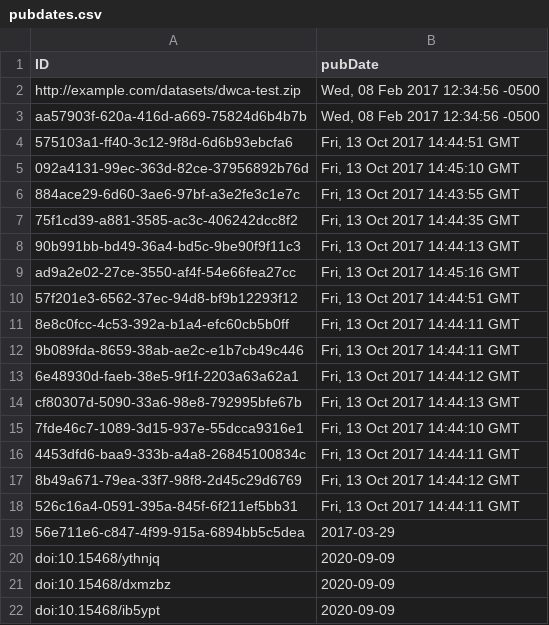
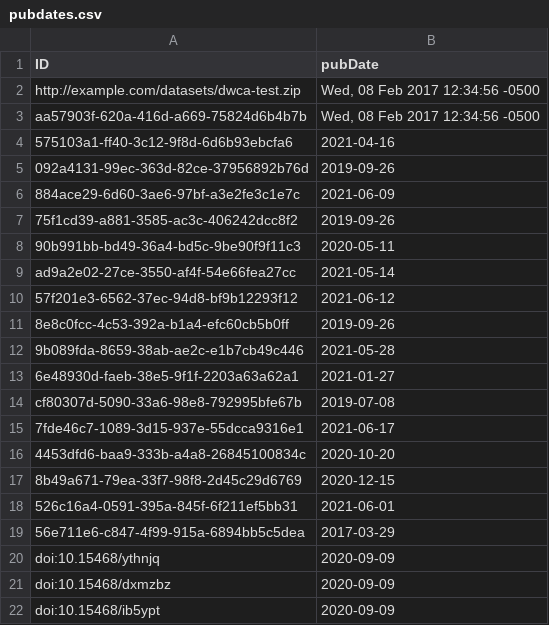
Before and after one commit to iDigBio/idigbio-feeder, a CSV file: pubdates.csv, drawn as a sheet; only a part is shown.

Commit message:
update pubDates for ALA datasets

```diff
--- a/pubdates.csv
+++ b/pubdates.csv
@@ -3,17 +3,17 @@
 "aa57903f-620a-416d-a669-75824d6b4b7b","Wed, 08 Feb 2017 12:34:56 -0500"
-"575103a1-ff40-3c12-9f8d-6d6b93ebcfa6","Fri, 13 Oct 2017 14:44:51 GMT"
-"092a4131-99ec-363d-82ce-37956892b76d","Fri, 13 Oct 2017 14:45:10 GMT"
-"884ace29-6d60-3ae6-97bf-a3e2fe3c1e7c","Fri, 13 Oct 2017 14:43:55 GMT"
-"75f1cd39-a881-3585-ac3c-406242dcc8f2","Fri, 13 Oct 2017 14:44:35 GMT"
-"90b991bb-bd49-36a4-bd5c-9be90f9f11c3","Fri, 13 Oct 2017 14:44:13 GMT"
-"ad9a2e02-27ce-3550-af4f-54e66fea27cc","Fri, 13 Oct 2017 14:45:16 GMT"
-"57f201e3-6562-37ec-94d8-bf9b12293f12","Fri, 13 Oct 2017 14:44:51 GMT"
-"8e8c0fcc-4c53-392a-b1a4-efc60cb5b0ff","Fri, 13 Oct 2017 14:44:11 GMT"
-"9b089fda-8659-38ab-ae2c-e1b7cb49c446","Fri, 13 Oct 2017 14:44:11 GMT"
-"6e48930d-faeb-38e5-9f1f-2203a63a62a1","Fri, 13 Oct 2017 14:44:12 GMT"
-"cf80307d-5090-33a6-98e8-792995bfe67b","Fri, 13 Oct 2017 14:44:13 GMT"
-"7fde46c7-1089-3d15-937e-55dcca9316e1","Fri, 13 Oct 2017 14:44:10 GMT"
-"4453dfd6-baa9-333b-a4a8-26845100834c","Fri, 13 Oct 2017 14:44:11 GMT"
-"8b49a671-79ea-33f7-98f8-2d45c29d6769","Fri, 13 Oct 2017 14:44:12 GMT"
-"526c16a4-0591-395a-845f-6f211ef5bb31","Fri, 13 Oct 2017 14:44:11 GMT"
+"575103a1-ff40-3c12-9f8d-6d6b93ebcfa6","2021-04-16"
+"092a4131-99ec-363d-82ce-37956892b76d","2019-09-26"
+"884ace29-6d60-3ae6-97bf-a3e2fe3c1e7c","2021-06-09"
+"75f1cd39-a881-3585-ac3c-406242dcc8f2","2019-09-26"
+"90b991bb-bd49-36a4-bd5c-9be90f9f11c3","2020-05-11"
+"ad9a2e02-27ce-3550-af4f-54e66fea27cc","2021-05-14"
+"57f201e3-6562-37ec-94d8-bf9b12293f12","2021-06-12"
+"8e8c0fcc-4c53-392a-b1a4-efc60cb5b0ff","2019-09-26"
+"9b089fda-8659-38ab-ae2c-e1b7cb49c446","2021-05-28"
+"6e48930d-faeb-38e5-9f1f-2203a63a62a1","2021-01-27"
+"cf80307d-5090-33a6-98e8-792995bfe67b","2019-07-08"
+"7fde46c7-1089-3d15-937e-55dcca9316e1","2021-06-17"
+"4453dfd6-baa9-333b-a4a8-26845100834c","2020-10-20"
+"8b49a671-79ea-33f7-98f8-2d45c29d6769","2020-12-15"
+"526c16a4-0591-395a-845f-6f211ef5bb31","2021-06-01"
 "56e711e6-c847-4f99-915a-6894bb5c5dea","2017-03-29"
```
